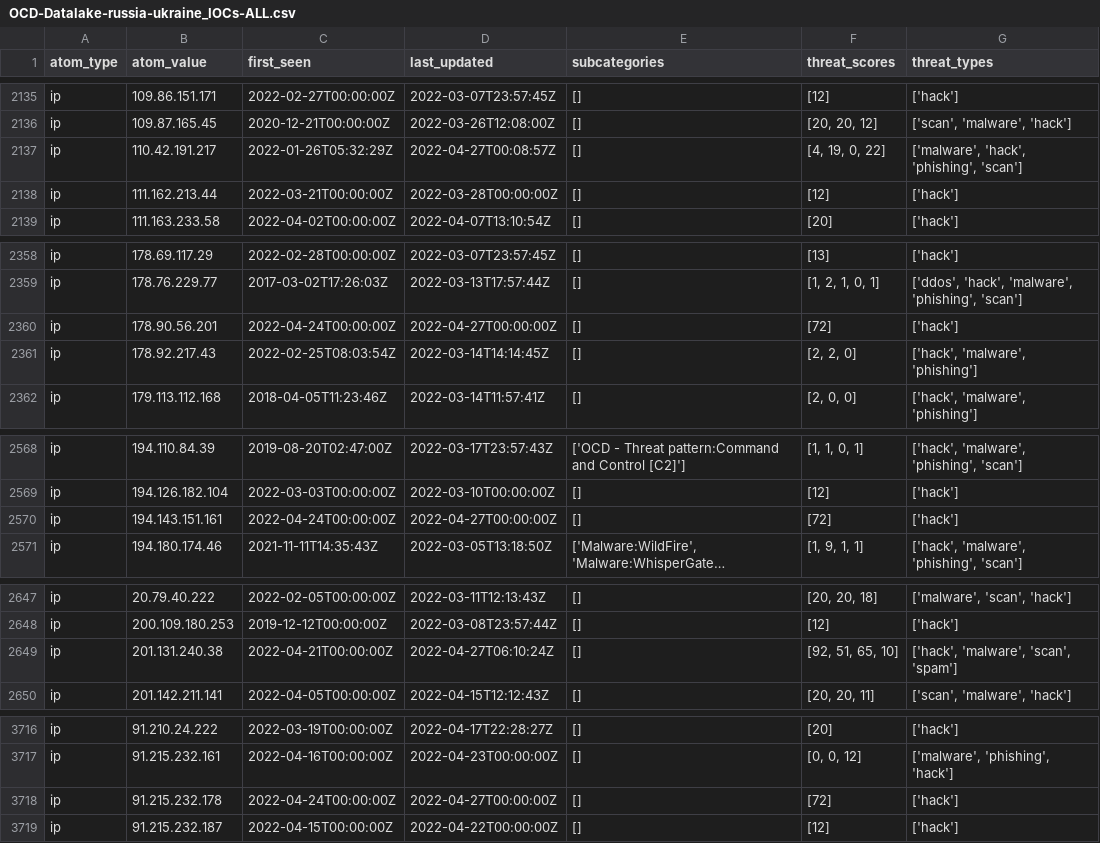
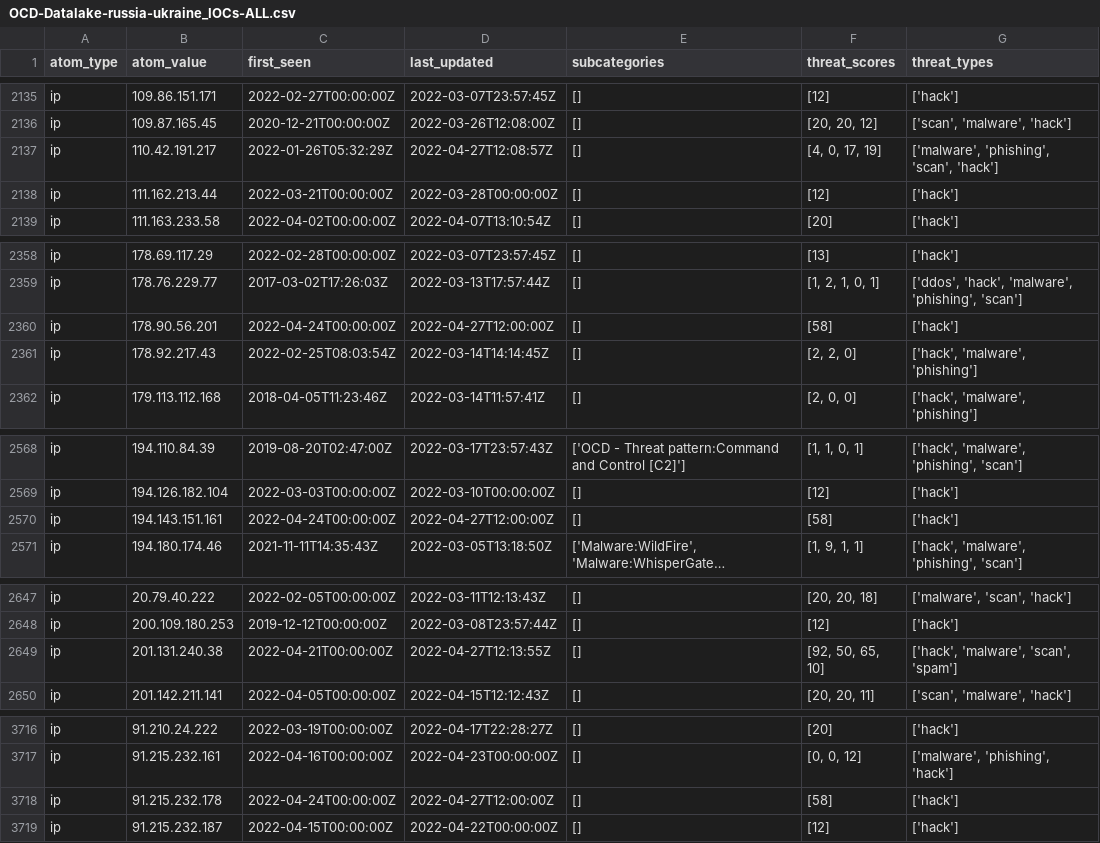
Before and after one commit to Orange-Cyberdefense/russia-ukraine_IOCs, a CSV file: OCD-Datalake-russia-ukraine_IOCs-ALL.csv, drawn as a sheet; only a part is shown, gaps mark what is left out; long unchanged cells end in …; the diff covers the shown part only; the diff names each change by its address in the sheet, - before the commit and + after, or states it on an @@ line.

Commit message:
Automatic iocs update 2022-04-27-14:56:09

```diff
--- a/OCD-Datalake-russia-ukraine_IOCs-ALL.csv
+++ b/OCD-Datalake-russia-ukraine_IOCs-ALL.csv
-D2137 (last_updated): 2022-04-27T00:08:57Z
+D2137 (last_updated): 2022-04-27T12:08:57Z
-F2137 (threat_scores): [4, 19, 0, 22]
+F2137 (threat_scores): [4, 0, 17, 19]
-G2137 (threat_types): ['malware', 'hack', 'phishing', 'scan']
+G2137 (threat_types): ['malware', 'phishing', 'scan', 'hack']
-D2360 (last_updated): 2022-04-27T00:00:00Z
+D2360 (last_updated): 2022-04-27T12:00:00Z
-F2360 (threat_scores): [72]
+F2360 (threat_scores): [58]
-D2570 (last_updated): 2022-04-27T00:00:00Z
+D2570 (last_updated): 2022-04-27T12:00:00Z
-F2570 (threat_scores): [72]
+F2570 (threat_scores): [58]
-D2649 (last_updated): 2022-04-27T06:10:24Z
+D2649 (last_updated): 2022-04-27T12:13:55Z
-F2649 (threat_scores): [92, 51, 65, 10]
+F2649 (threat_scores): [92, 50, 65, 10]
-D3718 (last_updated): 2022-04-27T00:00:00Z
+D3718 (last_updated): 2022-04-27T12:00:00Z
-F3718 (threat_scores): [72]
+F3718 (threat_scores): [58]
```
Also changed, not shown: 2 edited cells elsewhere in this file.
